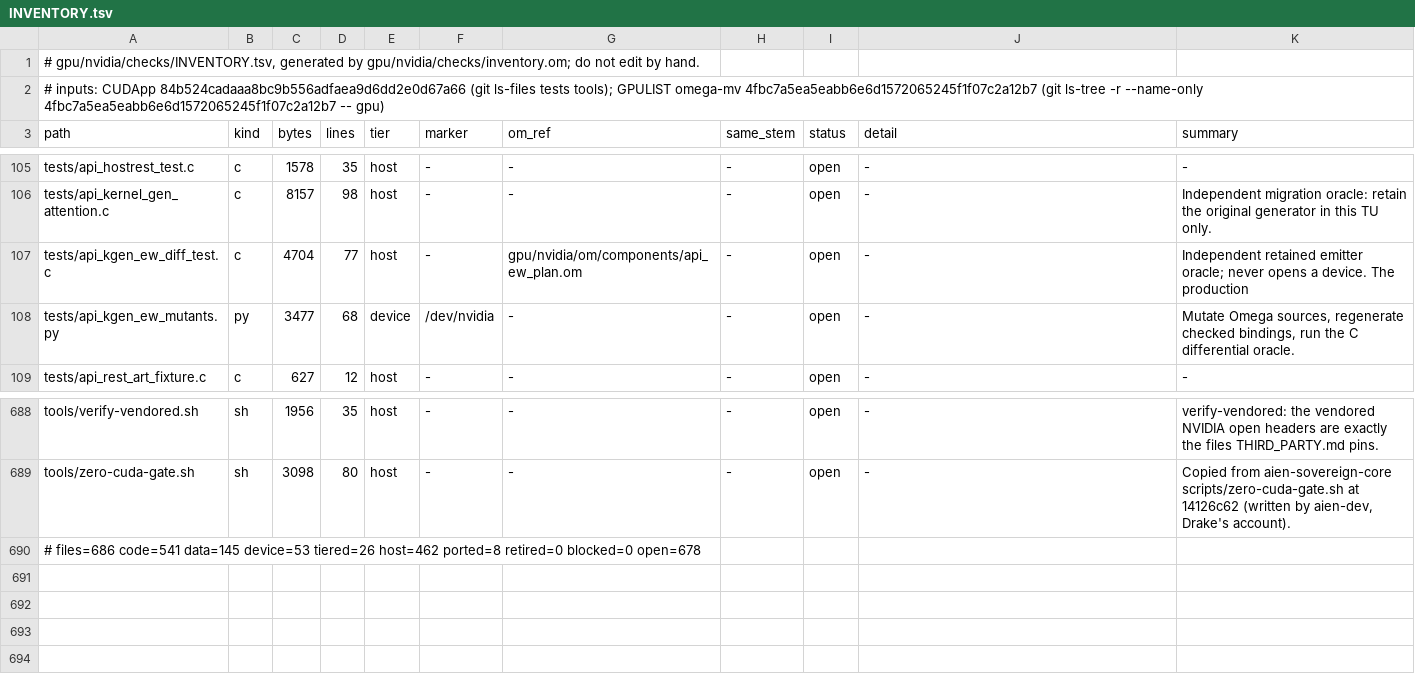
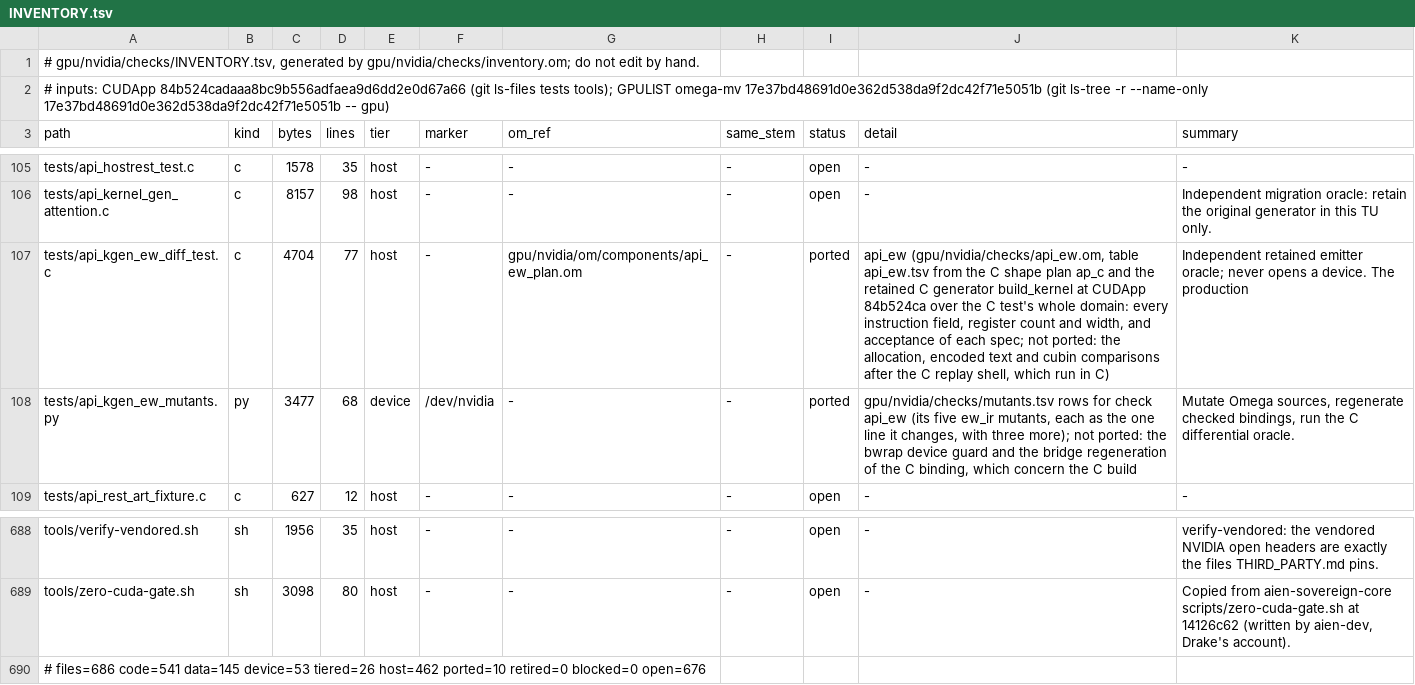
Before and after one commit to drakestapleton/omega-mv, a TSV file: gpu/nvidia/checks/INVENTORY.tsv, drawn as a sheet; only a part is shown, gaps mark what is left out.

```diff
--- a/gpu/nvidia/checks/INVENTORY.tsv
+++ b/gpu/nvidia/checks/INVENTORY.tsv
@@ -1,3 +1,3 @@
 # gpu/nvidia/checks/INVENTORY.tsv, generated by gpu/nvidia/checks/inventory.om; do not edit by hand.
-# inputs: CUDApp 84b524cadaaa8bc9b556adfaea9d6dd2e0d67a66 (git ls-files tests tools); GPULIST omega-mv 4fbc7a5ea5eabb6e6d1572065245f1f07c2a12b7 (git ls-tree -r --name-only 4fbc7a5ea5eabb6e6d1572065245f1f07c2a12b7 -- gpu)
+# inputs: CUDApp 84b524cadaaa8bc9b556adfaea9d6dd2e0d67a66 (git ls-files tests tools); GPULIST omega-mv 17e37bd48691d0e362d538da9f2dc42f71e5051b (git ls-tree -r --name-only 17e37bd48691d0e362d538da9f2dc42f71e5051b -- gpu)
 path	kind	bytes	lines	tier	marker	om_ref	same_stem	status	detail	summary
@@ -106,4 +106,4 @@ tests/api_hostrest_test.c	c	1578	35	host	-	-	-	open	-	-
 tests/api_kernel_gen_attention.c	c	8157	98	host	-	-	-	open	-	Independent migration oracle: retain the original generator in this TU only.
-tests/api_kgen_ew_diff_test.c	c	4704	77	host	-	gpu/nvidia/om/components/api_ew_plan.om	-	open	-	Independent retained emitter oracle; never opens a device. The production
-tests/api_kgen_ew_mutants.py	py	3477	68	device	/dev/nvidia	-	-	open	-	Mutate Omega sources, regenerate checked bindings, run the C differential oracle.
+tests/api_kgen_ew_diff_test.c	c	4704	77	host	-	gpu/nvidia/om/components/api_ew_plan.om	-	ported	api_ew (gpu/nvidia/checks/api_ew.om, table api_ew.tsv from the C shape plan ap_c and the retained C generator build_kernel at CUDApp 84b524ca over the C test's whole domain: every instruction field, register count and width, and acceptance of each spec; not ported: the allocation, encoded text and cubin comparisons after the C replay shell, which run in C)	Independent retained emitter oracle; never opens a device. The production
+tests/api_kgen_ew_mutants.py	py	3477	68	device	/dev/nvidia	-	-	ported	gpu/nvidia/checks/mutants.tsv rows for check api_ew (its five ew_ir mutants, each as the one line it changes, with three more); not ported: the bwrap device guard and the bridge regeneration of the C binding, which concern the C build	Mutate Omega sources, regenerate checked bindings, run the C differential oracle.
 tests/api_rest_art_fixture.c	c	627	12	host	-	-	-	open	-	-
@@ -689,2 +689,2 @@ tools/verify-vendored.sh	sh	1956	35	host	-	-	-	open	-	verify-vendored: the vendo
 tools/zero-cuda-gate.sh	sh	3098	80	host	-	-	-	open	-	Copied from aien-sovereign-core scripts/zero-cuda-gate.sh at 14126c62 (written by aien-dev, Drake's account).
-# files=686 code=541 data=145 device=53 tiered=26 host=462 ported=8 retired=0 blocked=0 open=678
+# files=686 code=541 data=145 device=53 tiered=26 host=462 ported=10 retired=0 blocked=0 open=676
```
Also changed, not shown: gpu/nvidia/checks/checks.tsv, gpu/nvidia/checks/mutants.tsv, 4 other files.
